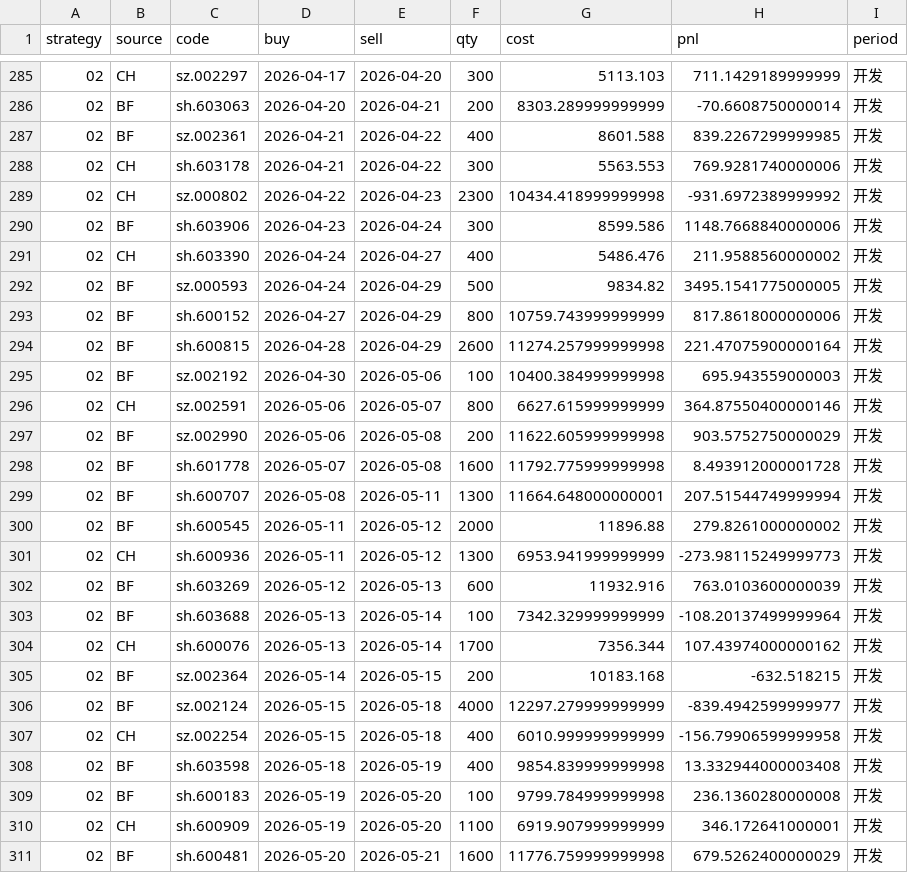
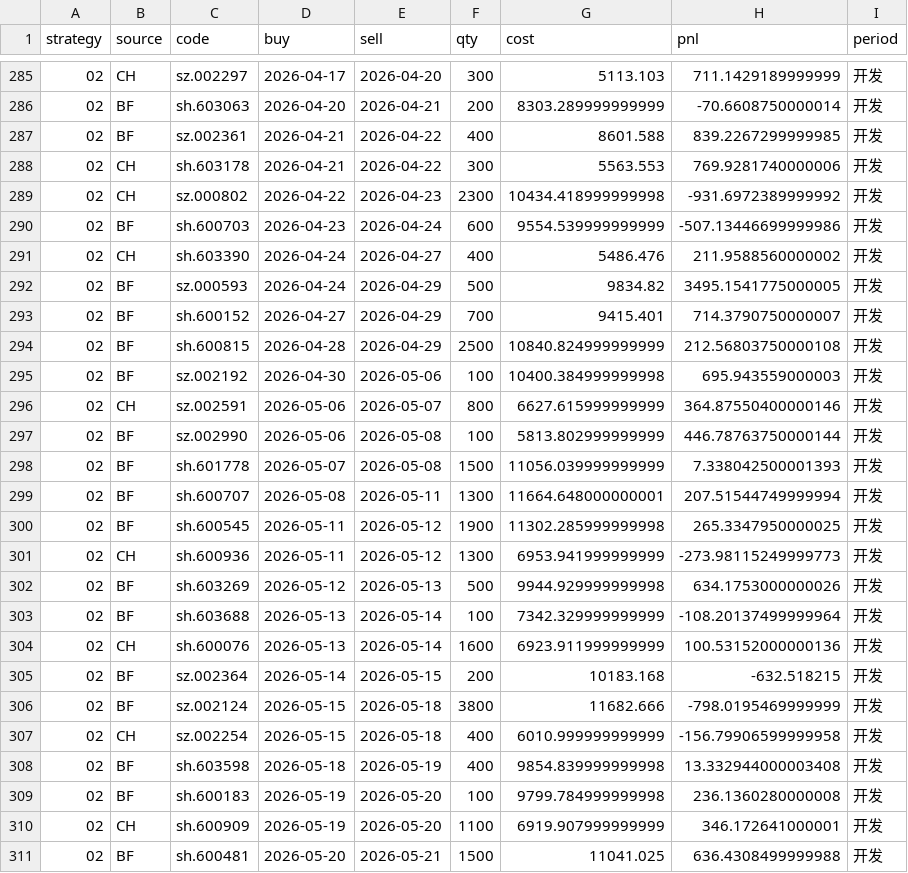
Before and after one commit to Bowen389/ribao, a CSV file: reports/2026-11-25-bf-combination-trades.csv, drawn as a sheet; only a part is shown, gaps mark what is left out; the diff covers the shown part only.

```diff
--- a/reports/2026-11-25-bf-combination-trades.csv
+++ b/reports/2026-11-25-bf-combination-trades.csv
@@ -289,19 +289,19 @@ strategy,source,code,buy,sell,qty,cost,pnl,period
 02,CH,sz.000802,2026-04-22,2026-04-23,2300,10434.418999999998,-931.6972389999992,开发
-02,BF,sh.603906,2026-04-23,2026-04-24,300,8599.586,1148.7668840000006,开发
+02,BF,sh.600703,2026-04-23,2026-04-24,600,9554.539999999999,-507.13446699999986,开发
 02,CH,sh.603390,2026-04-24,2026-04-27,400,5486.476,211.9588560000002,开发
 02,BF,sz.000593,2026-04-24,2026-04-29,500,9834.82,3495.1541775000005,开发
-02,BF,sh.600152,2026-04-27,2026-04-29,800,10759.743999999999,817.8618000000006,开发
-02,BF,sh.600815,2026-04-28,2026-04-29,2600,11274.257999999998,221.47075900000164,开发
+02,BF,sh.600152,2026-04-27,2026-04-29,700,9415.401,714.3790750000007,开发
+02,BF,sh.600815,2026-04-28,2026-04-29,2500,10840.824999999999,212.56803750000108,开发
 02,BF,sz.002192,2026-04-30,2026-05-06,100,10400.384999999998,695.943559000003,开发
 02,CH,sz.002591,2026-05-06,2026-05-07,800,6627.615999999999,364.87550400000146,开发
-02,BF,sz.002990,2026-05-06,2026-05-08,200,11622.605999999998,903.5752750000029,开发
-02,BF,sh.601778,2026-05-07,2026-05-08,1600,11792.775999999998,8.493912000001728,开发
+02,BF,sz.002990,2026-05-06,2026-05-08,100,5813.802999999999,446.78763750000144,开发
+02,BF,sh.601778,2026-05-07,2026-05-08,1500,11056.039999999999,7.338042500001393,开发
 02,BF,sh.600707,2026-05-08,2026-05-11,1300,11664.648000000001,207.51544749999994,开发
-02,BF,sh.600545,2026-05-11,2026-05-12,2000,11896.88,279.8261000000002,开发
+02,BF,sh.600545,2026-05-11,2026-05-12,1900,11302.285999999998,265.3347950000025,开发
 02,CH,sh.600936,2026-05-11,2026-05-12,1300,6953.941999999999,-273.98115249999773,开发
-02,BF,sh.603269,2026-05-12,2026-05-13,600,11932.916,763.0103600000039,开发
+02,BF,sh.603269,2026-05-12,2026-05-13,500,9944.929999999998,634.1753000000026,开发
 02,BF,sh.603688,2026-05-13,2026-05-14,100,7342.329999999999,-108.20137499999964,开发
-02,CH,sh.600076,2026-05-13,2026-05-14,1700,7356.344,107.43974000000162,开发
+02,CH,sh.600076,2026-05-13,2026-05-14,1600,6923.911999999999,100.53152000000136,开发
 02,BF,sz.002364,2026-05-14,2026-05-15,200,10183.168,-632.518215,开发
-02,BF,sz.002124,2026-05-15,2026-05-18,4000,12297.279999999999,-839.4942599999977,开发
+02,BF,sz.002124,2026-05-15,2026-05-18,3800,11682.666,-798.0195469999999,开发
 02,CH,sz.002254,2026-05-15,2026-05-18,400,6010.999999999999,-156.79906599999958,开发
@@ -310,2 +310,2 @@ strategy,source,code,buy,sell,qty,cost,pnl,period
 02,CH,sh.600909,2026-05-19,2026-05-20,1100,6919.907999999999,346.172641000001,开发
-02,BF,sh.600481,2026-05-20,2026-05-21,1600,11776.759999999998,679.5262400000029,开发
+02,BF,sh.600481,2026-05-20,2026-05-21,1500,11041.025,636.4308499999988,开发
```
Also changed, not shown: 69 edited cells elsewhere in this file, reports/2026-11-25-allocation-trades.csv, reports/2026-11-25-route-results.csv, 1 other file.
